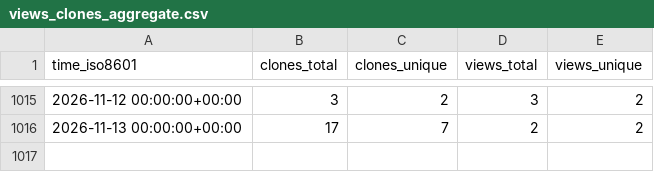
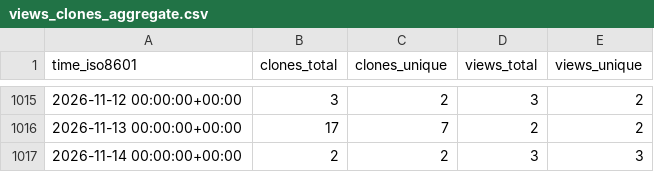
Before and after one commit to OSU-Nowlab/Flover, a CSV file: OSU-Nowlab/Flover/ghrs-data/views_clones_aggregate.csv, drawn as a sheet; only a part is shown, gaps mark what is left out.

```diff
--- a/OSU-Nowlab/Flover/ghrs-data/views_clones_aggregate.csv
+++ b/OSU-Nowlab/Flover/ghrs-data/views_clones_aggregate.csv
@@ -1016 +1016,2 @@ time_iso8601,clones_total,clones_unique,views_total,views_unique
 2026-11-13 00:00:00+00:00,17,7,2,2
+2026-11-14 00:00:00+00:00,2,2,3,3
```
Also changed, not shown: 1 other file.
